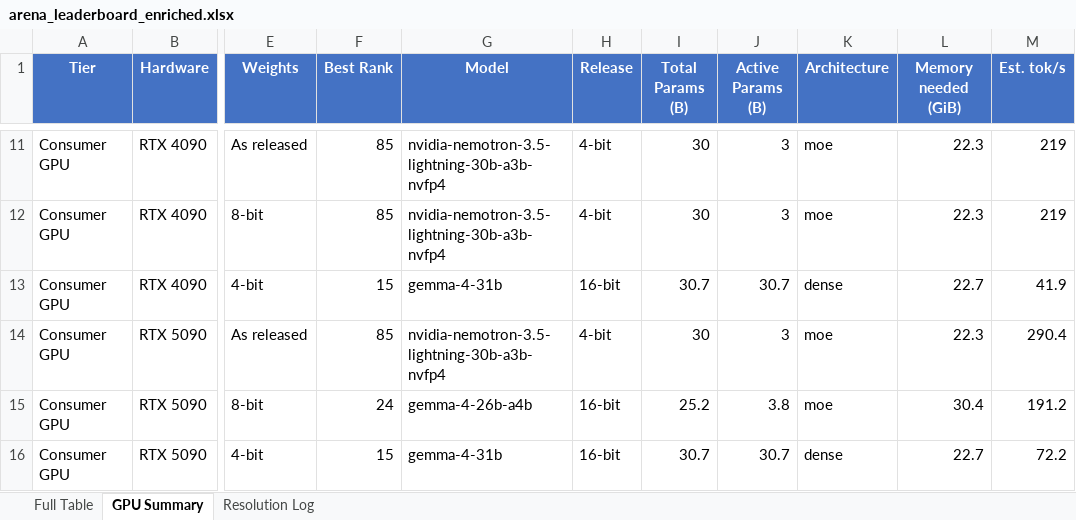
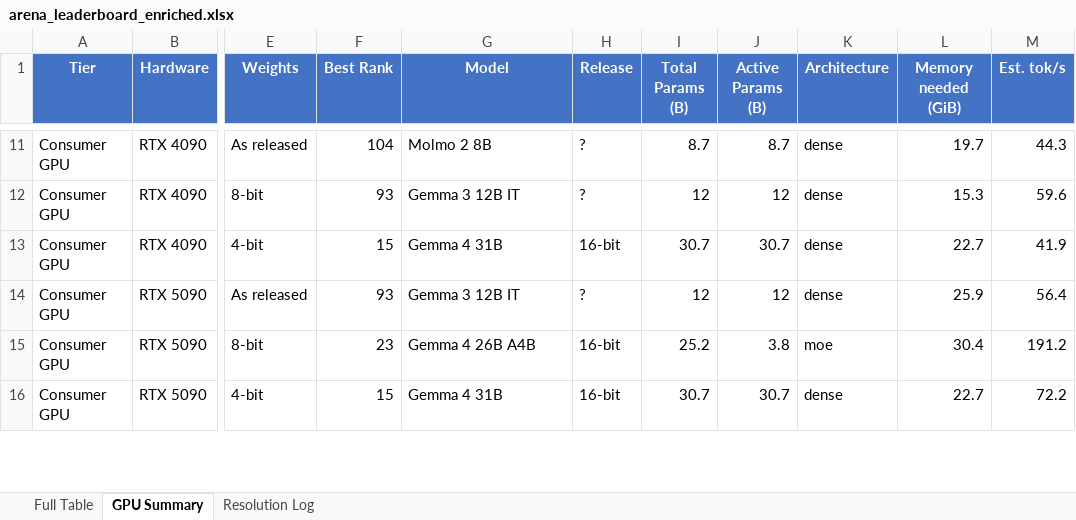
Before and after one commit to kmvaidya/llm-arena-vram-calc, an Excel workbook: arena_enrichment/output/arena_leaderboard_enriched.xlsx, sheet GPU Summary, drawn as a sheet; only a part is shown, gaps mark what is left out; values as stored, in another font and other column widths than the file's, no borders; the diff covers the shown part only; the diff names each change by its address in the sheet, - before the commit and + after, or states it on an @@ line.

```diff
--- a/arena_enrichment/output/arena_leaderboard_enriched.xlsx (sheet GPU Summary)
+++ b/arena_enrichment/output/arena_leaderboard_enriched.xlsx (sheet GPU Summary)
-F11 (Best Rank): 85
+F11 (Best Rank): 104
-G11 (Model): nvidia-nemotron-3.5-lightning-30b-a3b-nvfp4
+G11 (Model): Molmo 2 8B
-H11:H12 (Release): 4-bit
+H11:H12 (Release): ?
-I11 (Total Params (B)): 30
+I11 (Total Params (B)): 8.7
-J11 (Active Params (B)): 3
+J11 (Active Params (B)): 8.7
-K11:K12 (Architecture): moe
+K11:K12 (Architecture): dense
-L11 (Memory needed (GiB)): 22.3
+L11 (Memory needed (GiB)): 19.7
-M11 (Est. tok/s): 219
+M11 (Est. tok/s): 44.3
-F12 (Best Rank): 85
+F12 (Best Rank): 93
-G12 (Model): nvidia-nemotron-3.5-lightning-30b-a3b-nvfp4
+G12 (Model): Gemma 3 12B IT
-I12 (Total Params (B)): 30
+I12 (Total Params (B)): 12
-J12 (Active Params (B)): 3
+J12 (Active Params (B)): 12
-L12 (Memory needed (GiB)): 22.3
+L12 (Memory needed (GiB)): 15.3
-M12 (Est. tok/s): 219
+M12 (Est. tok/s): 59.6
-G13 (Model): gemma-4-31b
+G13 (Model): Gemma 4 31B
-F14 (Best Rank): 85
+F14 (Best Rank): 93
-G14 (Model): nvidia-nemotron-3.5-lightning-30b-a3b-nvfp4
+G14 (Model): Gemma 3 12B IT
-H14 (Release): 4-bit
+H14 (Release): ?
-I14 (Total Params (B)): 30
+I14 (Total Params (B)): 12
-J14 (Active Params (B)): 3
+J14 (Active Params (B)): 12
-K14 (Architecture): moe
+K14 (Architecture): dense
-L14 (Memory needed (GiB)): 22.3
+L14 (Memory needed (GiB)): 25.9
-M14 (Est. tok/s): 290.4
+M14 (Est. tok/s): 56.4
-F15 (Best Rank): 24
+F15 (Best Rank): 23
-G15 (Model): gemma-4-26b-a4b
+G15 (Model): Gemma 4 26B A4B
-G16 (Model): gemma-4-31b
+G16 (Model): Gemma 4 31B
```
Also changed, not shown: 233 edited cells elsewhere in this sheet, sheet Full Table, sheet Resolution Log, 5 other files.
